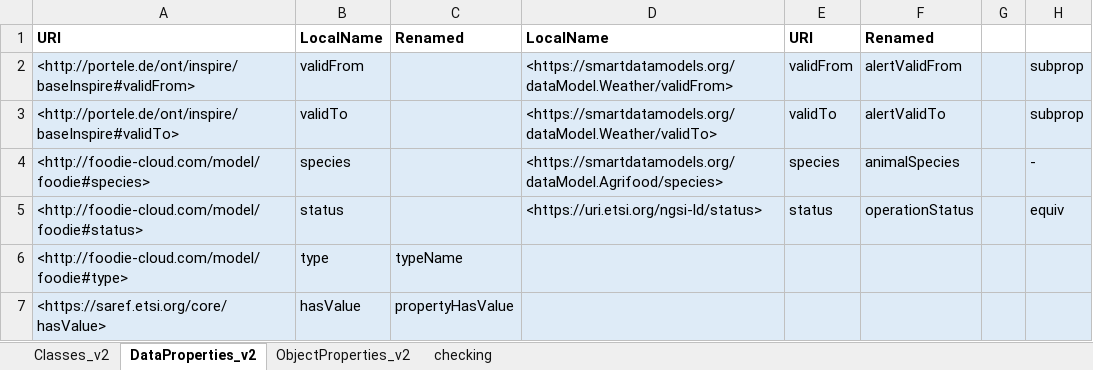
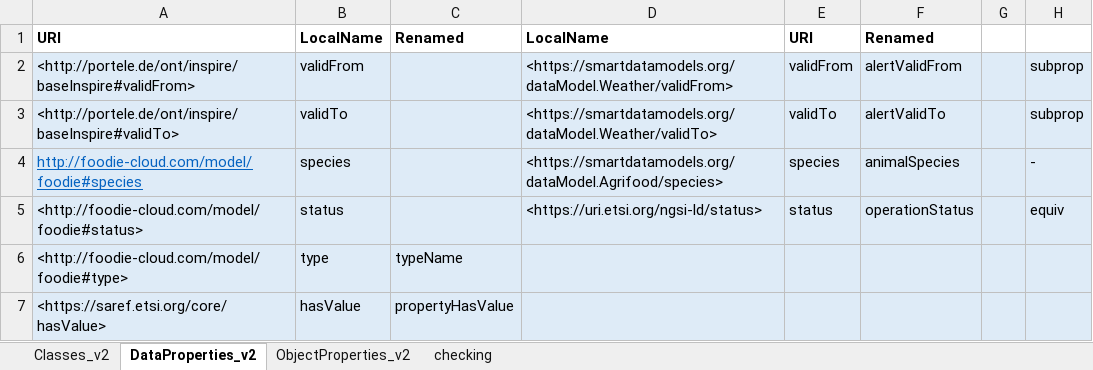
Before and after one commit to rapw3k/DEMETER, an Excel workbook: models/jsonld/redundancies-identified-and-removed.xlsx, sheet DataProperties_v2, drawn as a sheet; only a part is shown; values as stored, in another font and other column widths than the file's, no borders; the diff names each change by its address in the sheet, - before the commit and + after, or states it on an @@ line.

```diff
--- a/models/jsonld/redundancies-identified-and-removed.xlsx (sheet DataProperties_v2)
+++ b/models/jsonld/redundancies-identified-and-removed.xlsx (sheet DataProperties_v2)
-A4: <http://foodie-cloud.com/model/foodie#species>
+A4: http://foodie-cloud.com/model/foodie#species
@@ A4 underline: off → on, text colour: black → #0563C1 @@
```
Also changed, not shown: sheet Classes_v2, 6 other files.
